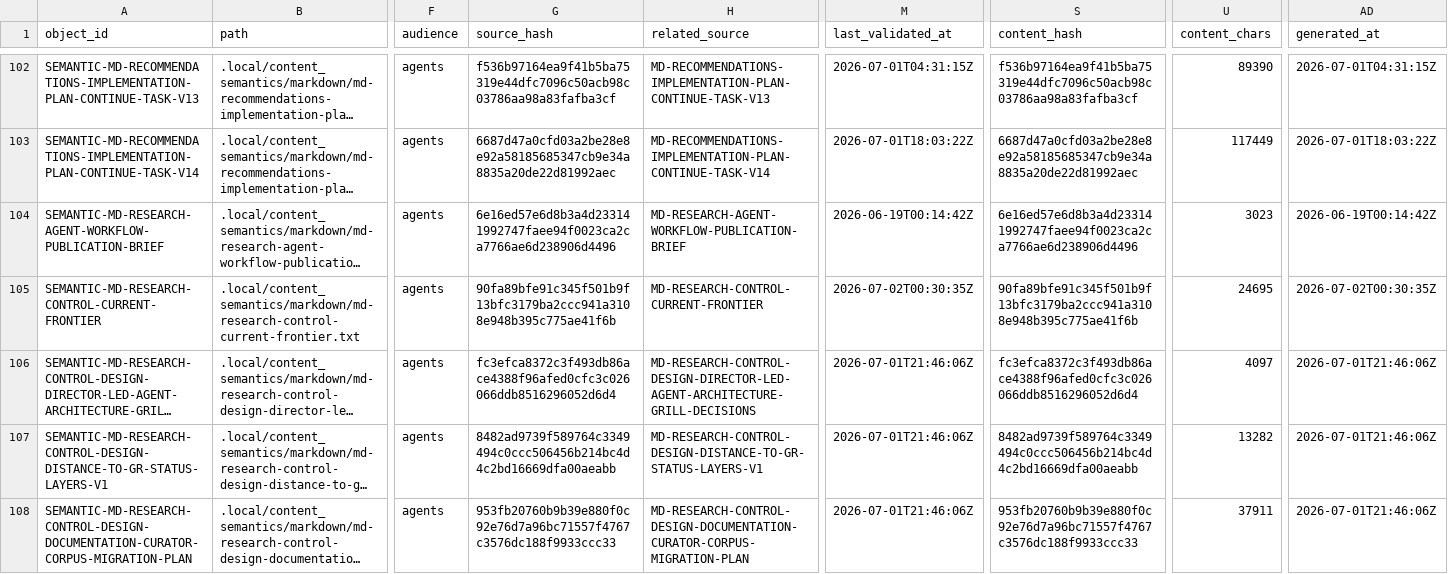
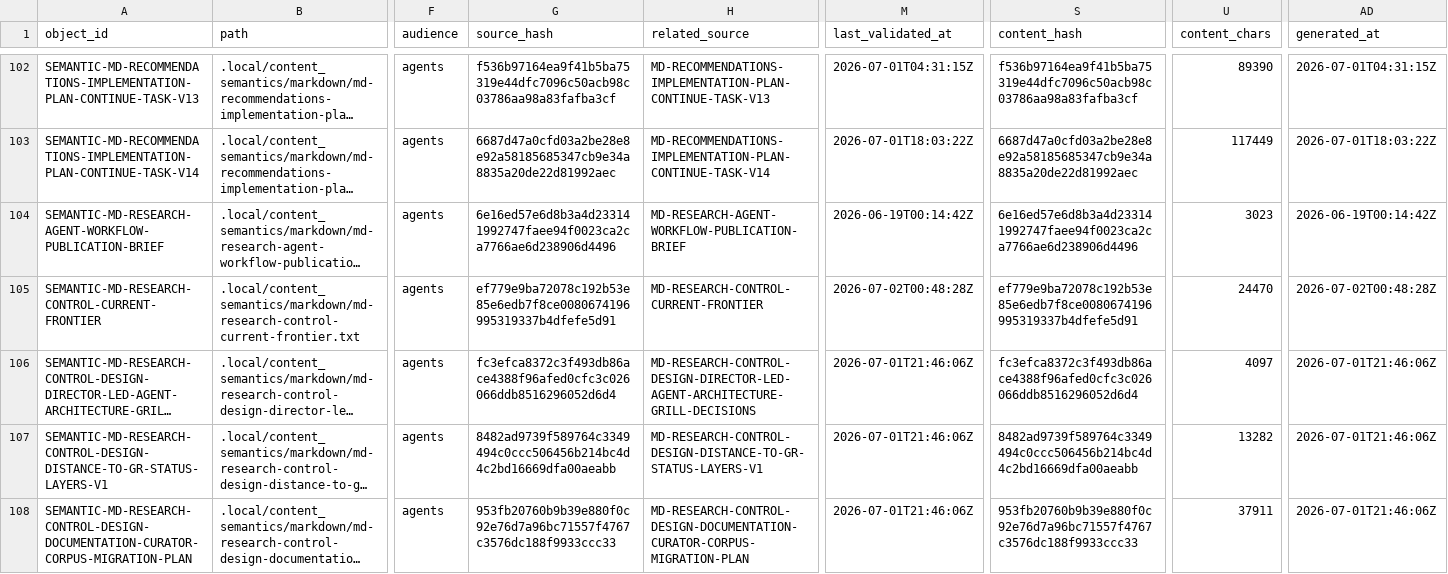
Before and after one commit to AngryOwlAI/The-AEther-Flow, a CSV file: registries/CONTENT_SEMANTIC_REGISTRY.csv, drawn as a sheet; only a part is shown, gaps mark what is left out; long unchanged cells end in …; the diff covers the shown part only; the diff names each change by its address in the sheet, - before the commit and + after, or states it on an @@ line.

```diff
--- a/registries/CONTENT_SEMANTIC_REGISTRY.csv
+++ b/registries/CONTENT_SEMANTIC_REGISTRY.csv
-G105 (source_hash): 90fa89bfe91c345f501b9f13bfc3179ba2ccc941a3108e948b395c775ae41f6b
+G105 (source_hash): ef779e9ba72078c192b53e85e6edb7f8ce0080674196995319337b4dfefe5d91
-M105 (last_validated_at): 2026-07-02T00:30:35Z
+M105 (last_validated_at): 2026-07-02T00:48:28Z
-S105 (content_hash): 90fa89bfe91c345f501b9f13bfc3179ba2ccc941a3108e948b395c775ae41f6b
+S105 (content_hash): ef779e9ba72078c192b53e85e6edb7f8ce0080674196995319337b4dfefe5d91
-U105 (content_chars): 24695
+U105 (content_chars): 24470
-AD105 (generated_at): 2026-07-02T00:30:35Z
+AD105 (generated_at): 2026-07-02T00:48:28Z
```
Also changed, not shown: 1 added row elsewhere in this file, registries/CLAIM_BOUNDARY_REGISTRY.csv, registries/MARKDOWN_SOURCE_REGISTRY.csv, 35 other files.
